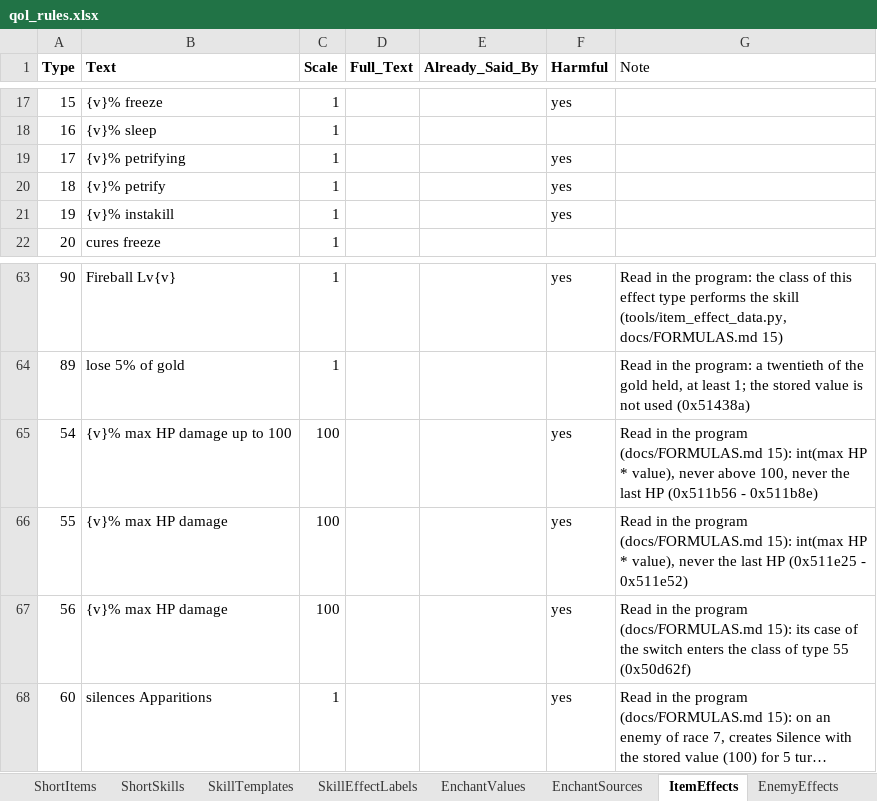
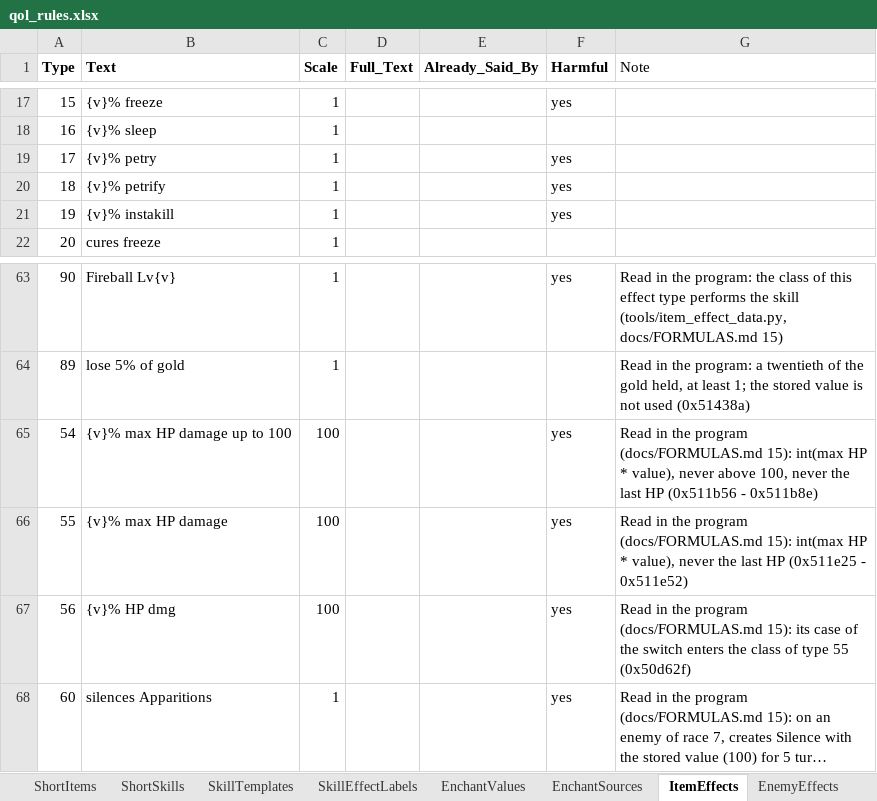
Before and after one commit to Asaad-E/DungeonTravelers_2_2_qol_balance_mod, an Excel workbook: mod_project/data_tables/qol_rules.xlsx, sheet ItemEffects, drawn as a sheet; only a part is shown, gaps mark what is left out; long unchanged cells end in …; values as stored, in another font and other column widths than the file's, no borders; the diff names each change by its address in the sheet, - before the commit and + after, or states it on an @@ line.

Commit message:
qol: apply joint skill TP/Pep costs
apply joint skill TP/Pep costs, expand doll pipe spacing, and refine
Dark Cloud text

```diff
--- a/mod_project/data_tables/qol_rules.xlsx (sheet ItemEffects)
+++ b/mod_project/data_tables/qol_rules.xlsx (sheet ItemEffects)
-B19 (Text): {v}% petrifying
+B19 (Text): {v}% petry
-B67 (Text): {v}% max HP damage
+B67 (Text): {v}% HP dmg
```
Also changed, not shown: sheet JointSkillSentences, sheet ShortItems, mod_project/data_tables/qol_item_text.xlsx, mod_project/data_tables/qol_joint_skill_text.xlsx, 2 other files.
